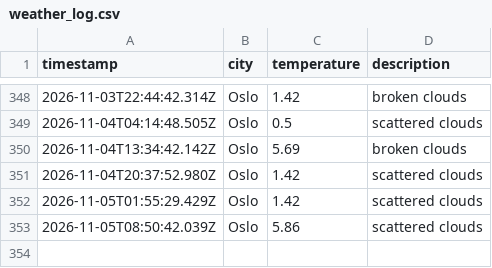
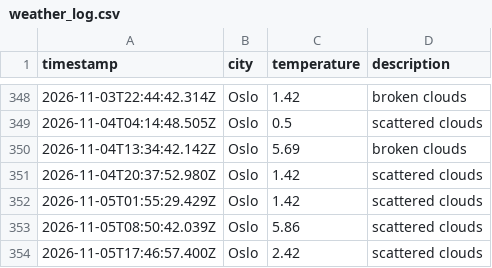
Before and after one commit to IAH02/weather_data_ops, a CSV file: data/weather_log.csv, drawn as a sheet; only a part is shown, gaps mark what is left out.

```diff
--- a/data/weather_log.csv
+++ b/data/weather_log.csv
@@ -353 +353,2 @@ timestamp,city,temperature,description
 2026-11-05T08:50:42.039Z,Oslo,5.86,scattered clouds
+2026-11-05T17:46:57.400Z,Oslo,2.42,scattered clouds
```
Also changed, not shown: 1 other file.
